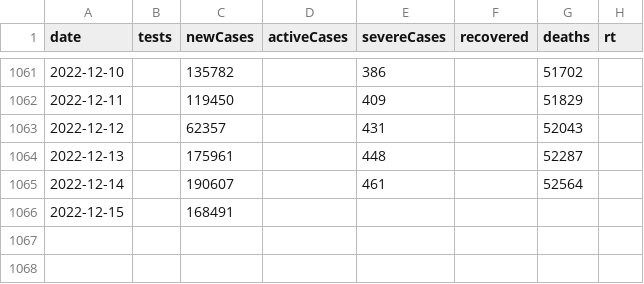
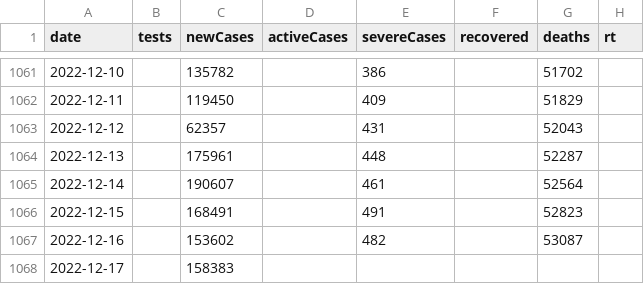
Before and after one commit to kj-9/dbt_covid19jp, a CSV file: dist/jp_daily.csv, drawn as a sheet; only a part is shown, gaps mark what is left out.

```diff
--- a/dist/jp_daily.csv
+++ b/dist/jp_daily.csv
@@ -1065,2 +1065,4 @@ date,tests,newCases,activeCases,severeCases,recovered,deaths,rt
 2022-12-14,,190607,,461,,52564,
-2022-12-15,,168491,,,,,
+2022-12-15,,168491,,491,,52823,
+2022-12-16,,153602,,482,,53087,
+2022-12-17,,158383,,,,,
```
Also changed, not shown: 3 other files.
